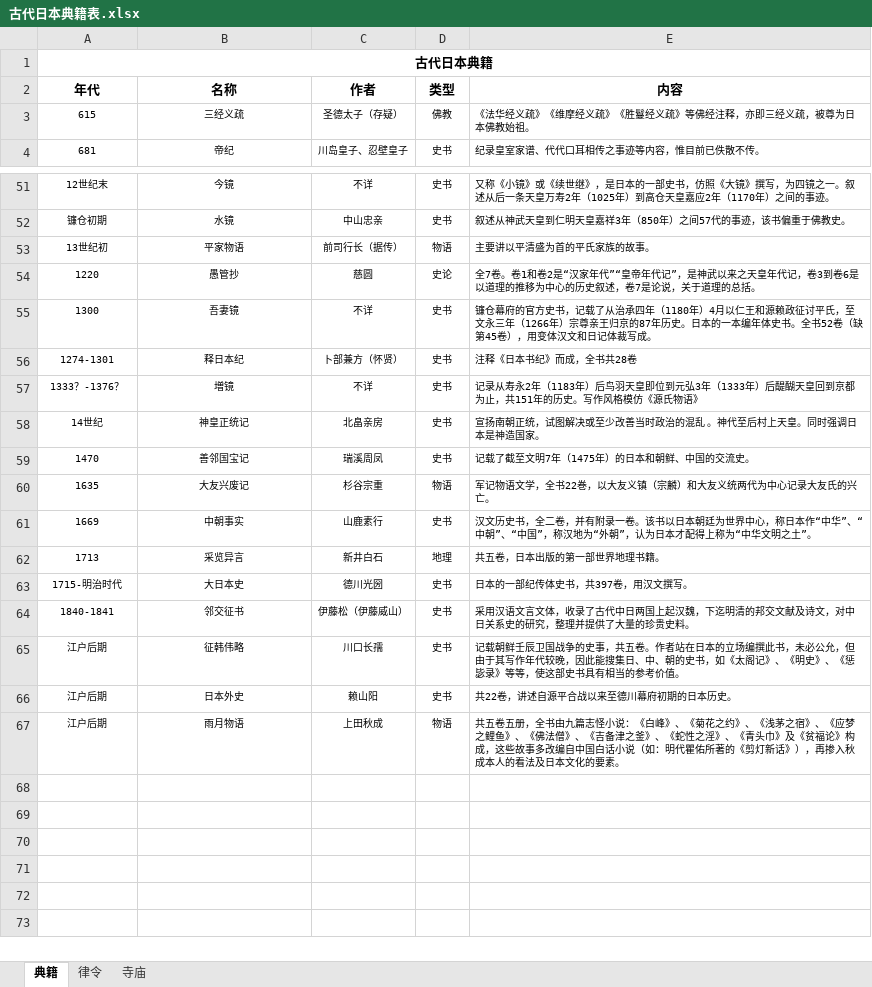
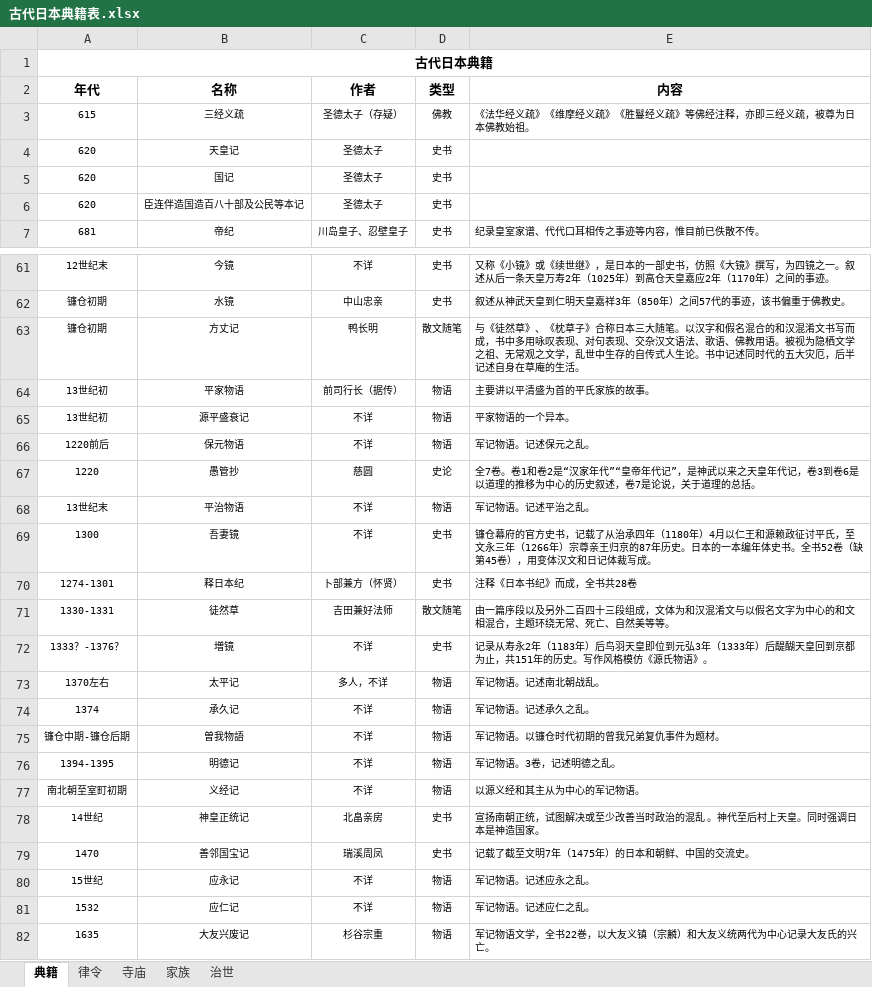
Before and after one commit to akiritsu/nagajamu, an Excel workbook: collections/_HIST/古代日本典籍表.xlsx, sheet 典籍, drawn as a sheet; only a part is shown, gaps mark what is left out; the shorter side is filled out with more unchanged rows; values as stored, in another font and other column widths than the file's, no borders; addresses are those after the commit; the diff covers the shown part only; the diff names each change by its address in the sheet, - before the commit and + after, or states it on an @@ line.

```diff
--- a/collections/_HIST/古代日本典籍表.xlsx (sheet 典籍)
+++ b/collections/_HIST/古代日本典籍表.xlsx (sheet 典籍)
+sheet tab: 家族
+sheet tab: 治世
+row 4: 620 | 天皇记 | 圣德太子 | 史书
+row 5: 620 | 国记 | 圣德太子 | 史书
+row 6: 620 | 臣连伴造国造百八十部及公民等本记 | 圣德太子 | 史书
+row 63: 镰仓初期 | 方丈记 | 鸭长明 | 散文随笔 | 与《徒然草》、《枕草子》合称日本三大随笔。以汉字和假名混合的和汉混淆文书写而成，书中多用咏叹表现、对句表现、交杂汉文语法、歌语、佛教用语。被视为隐栖文学之祖、无常观之文学，乱世中生存的自传式人生论。书中记述同时代的五大灾厄，后半记述自身在草庵的生活。
+row 65: 13世纪初 | 源平盛衰记 | 不详 | 物语 | 平家物语的一个异本。
+row 66: 1220前后 | 保元物语 | 不详 | 物语 | 军记物语。记述保元之乱。
+row 68: 13世纪末 | 平治物语 | 不详 | 物语 | 军记物语。记述平治之乱。
+row 71: 1330-1331 | 徒然草 | 吉田兼好法师 | 散文随笔 | 由一篇序段以及另外二百四十三段组成，文体为和汉混淆文与以假名文字为中心的和文相混合，主题环绕无常、死亡、自然美等等。
-E72 (内容): …氏物语》
+E72 (内容): …氏物语》。
+row 73: 1370左右 | 太平记 | 多人，不详 | 物语 | 军记物语。记述南北朝战乱。
+row 74: 1374 | 承久记 | 不详 | 物语 | 军记物语。记述承久之乱。
+row 75: 镰仓中期-镰仓后期 | 曽我物語 | 不详 | 物语 | 军记物语。以镰仓时代初期的曾我兄弟复仇事件为题材。
+row 76: 1394-1395 | 明德记 | 不详 | 物语 | 军记物语。3卷，记述明德之乱。
+row 77: 南北朝至室町初期 | 义经记 | 不详 | 物语 | 以源义经和其主从为中心的军记物语。
+row 80: 15世纪 | 应永记 | 不详 | 物语 | 军记物语。记述应永之乱。
+row 81: 1532 | 应仁记 | 不详 | 物语 | 军记物语。记述应仁之乱。
```
Also changed, not shown: 13 added rows elsewhere in this sheet, sheet 律令, sheet 寺庙, 3 other files.
